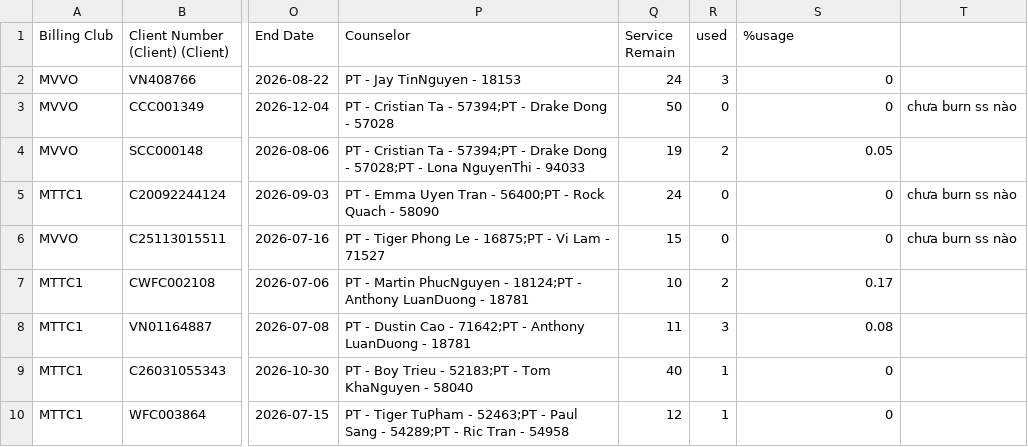
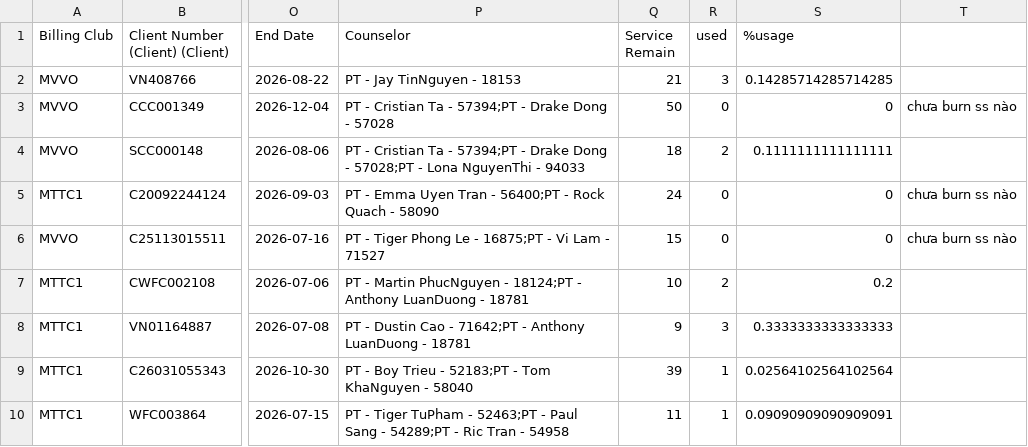
Before and after one commit to dtchien401/physio-booking-schedule, a CSV file: contract.csv, drawn as a sheet; only a part is shown, gaps mark what is left out; the diff names each change by its address in the sheet, - before the commit and + after, or states it on an @@ line.

Commit message:
Auto upload contract.csv from Google Sheets

```diff
--- a/contract.csv
+++ b/contract.csv
-Q2 (Service Remain): 24
+Q2 (Service Remain): 21
-S2 (%usage): 0
+S2 (%usage): 0.14285714285714285
-Q4 (Service Remain): 19
+Q4 (Service Remain): 18
-S4 (%usage): 0.05
+S4 (%usage): 0.1111111111111111
-S7 (%usage): 0.17
+S7 (%usage): 0.2
-Q8 (Service Remain): 11
+Q8 (Service Remain): 9
-S8 (%usage): 0.08
+S8 (%usage): 0.3333333333333333
-Q9 (Service Remain): 40
+Q9 (Service Remain): 39
-S9 (%usage): 0
+S9 (%usage): 0.02564102564102564
-Q10 (Service Remain): 12
+Q10 (Service Remain): 11
-S10 (%usage): 0
+S10 (%usage): 0.09090909090909091
```
